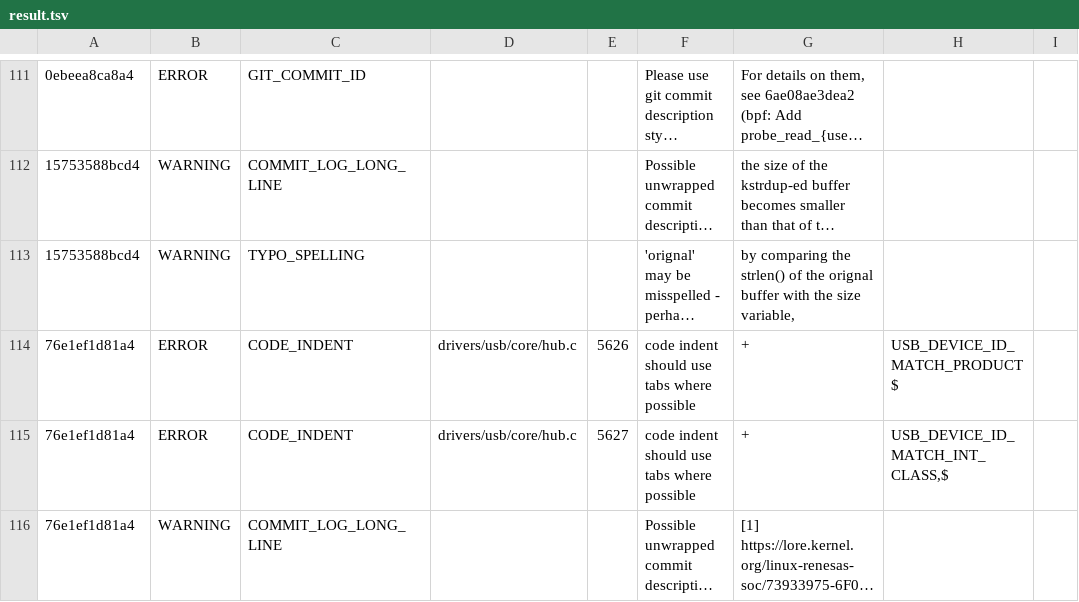
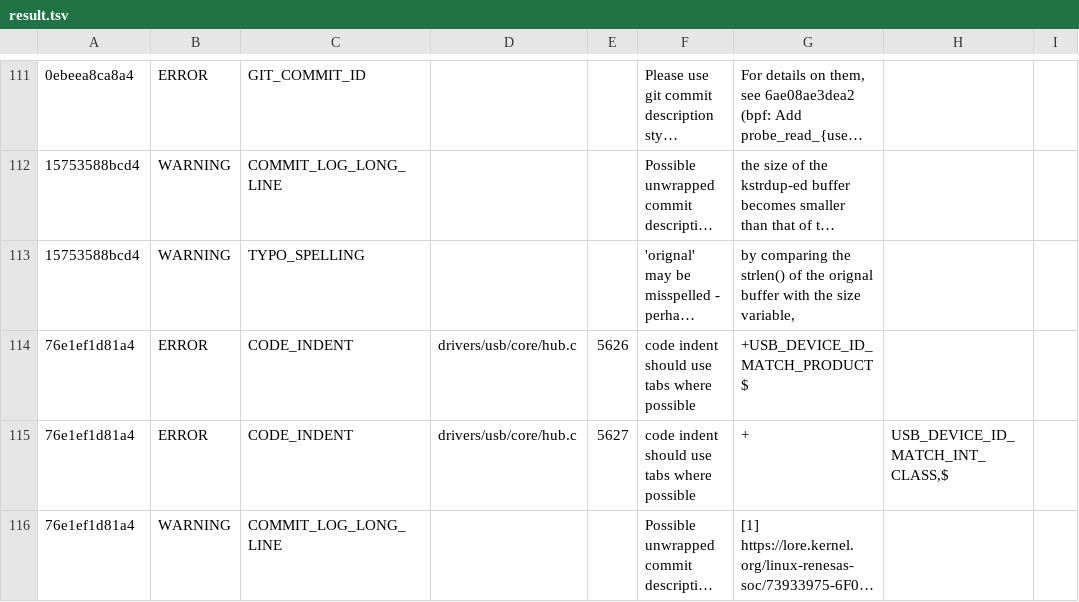
Before and after one commit to NachiketUN/Patch-Analysis-Script, a TSV file: result.tsv, drawn as a sheet; only a part is shown, gaps mark what is left out; long unchanged cells end in …; the diff names each change by its address in the sheet, - before the commit and + after, or states it on an @@ line.

Commit message:
Update result.tsv

```diff
--- a/result.tsv
+++ b/result.tsv
-G114: +
+G114: +USB_DEVICE_ID_MATCH_PRODUCT$
-H114: USB_DEVICE_ID_MATCH_PRODUCT$
+H114: (empty)
```
